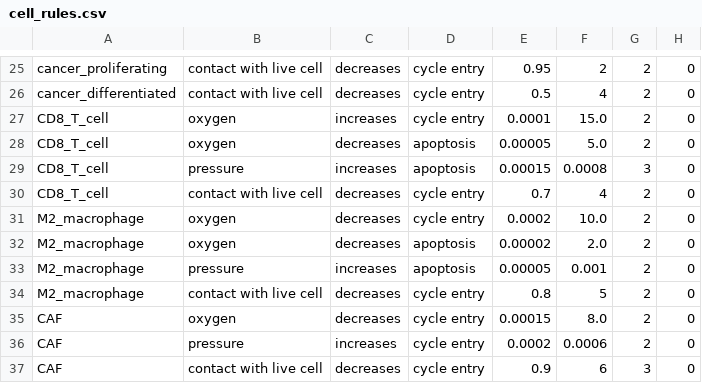
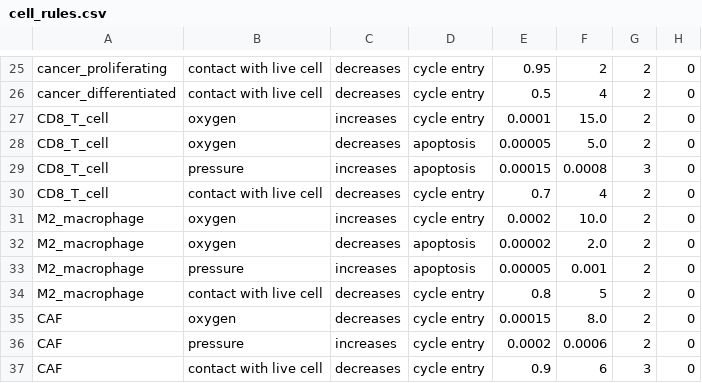
Before and after one commit to JFrusher/PBPK-ABM-thesis, a CSV file: config/cell_rules.csv, drawn as a sheet; only a part is shown, gaps mark what is left out.

Commit message:
Update M2_macrophage oxygen rule to increase cycle entry

```diff
--- a/config/cell_rules.csv
+++ b/config/cell_rules.csv
@@ -30,3 +30,3 @@ CD8_T_cell,pressure,increases,apoptosis,0.00015,0.0008,3,0
 CD8_T_cell,contact with live cell,decreases,cycle entry,0.7,4,2,0
-M2_macrophage,oxygen,decreases,cycle entry,0.0002,10.0,2,0
+M2_macrophage,oxygen,increases,cycle entry,0.0002,10.0,2,0
 M2_macrophage,oxygen,decreases,apoptosis,0.00002,2.0,2,0
```
